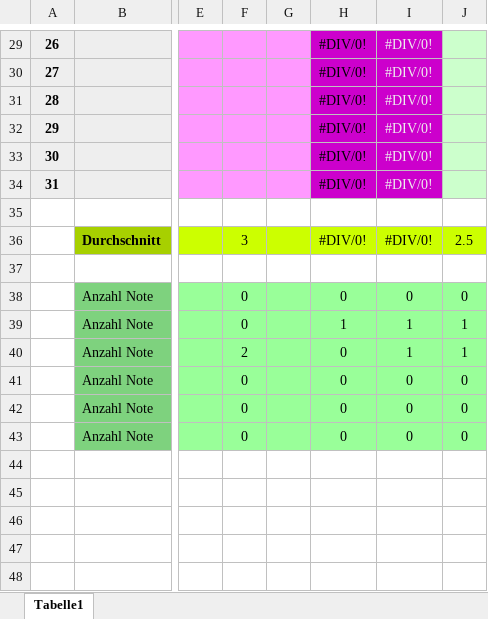
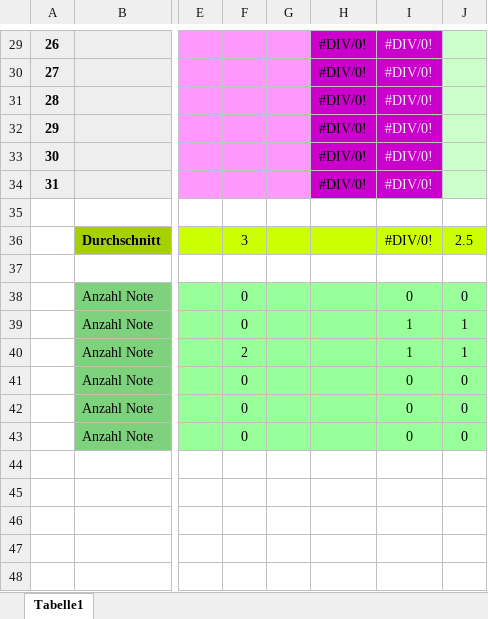
Before and after one commit to Dididiblog/Blog, an Excel workbook: content/Schule/Excel Zeugnislisten/Dateien/Zeugnisnotenberechnung_Oberstufe_Template.xlsx, sheet Tabelle1, drawn as a sheet; only a part is shown, gaps mark what is left out; values as stored, in another font and other column widths than the file's, no borders; conditional formats not drawn; the diff names each change by its address in the sheet, - before the commit and + after, or states it on an @@ line.

```diff
--- a/content/Schule/Excel Zeugnislisten/Dateien/Zeugnisnotenberechnung_Oberstufe_Template.xlsx (sheet Tabelle1)
+++ b/content/Schule/Excel Zeugnislisten/Dateien/Zeugnisnotenberechnung_Oberstufe_Template.xlsx (sheet Tabelle1)
-H36: #DIV/0!
+H36: (empty)
-H38: 0
+H38: (empty)
-H39: 1
+H39: (empty)
-H40:H43: 0
+H40:H43: (empty)
```
Also changed, not shown: 23 other files.
